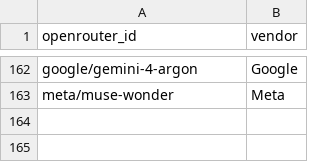
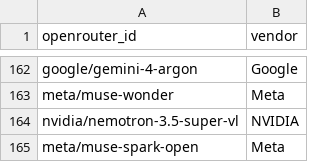
Before and after one commit to Nexight-ai/oneshotlm-prompts, a CSV file: models/live.csv, drawn as a sheet; only a part is shown, gaps mark what is left out.

Commit message:
Add Nemotron 3.5 Super VL and Muse Spark Open (#19)

```diff
--- a/models/live.csv
+++ b/models/live.csv
@@ -163 +163,3 @@ google/gemini-4-argon,Google
 meta/muse-wonder,Meta
+nvidia/nemotron-3.5-super-vl,NVIDIA
+meta/muse-spark-open,Meta
```
